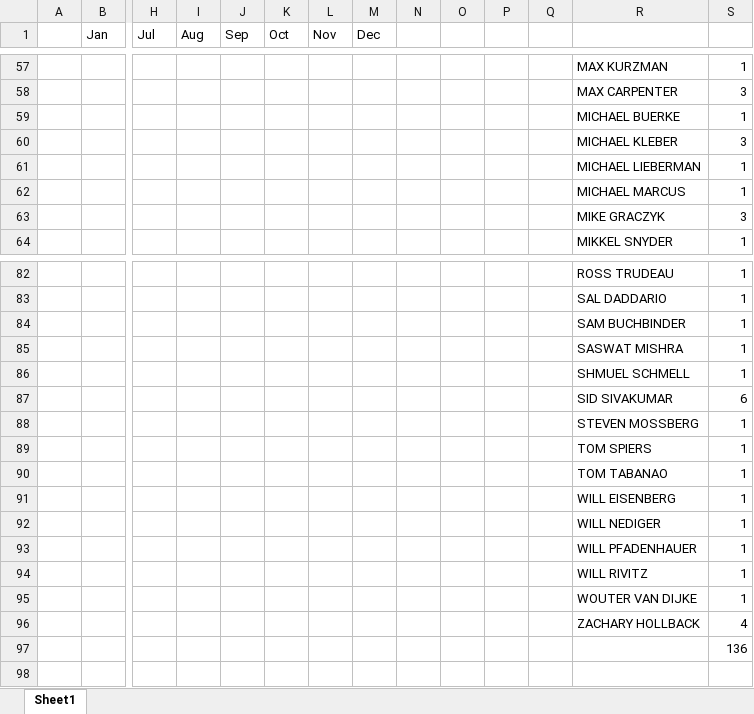
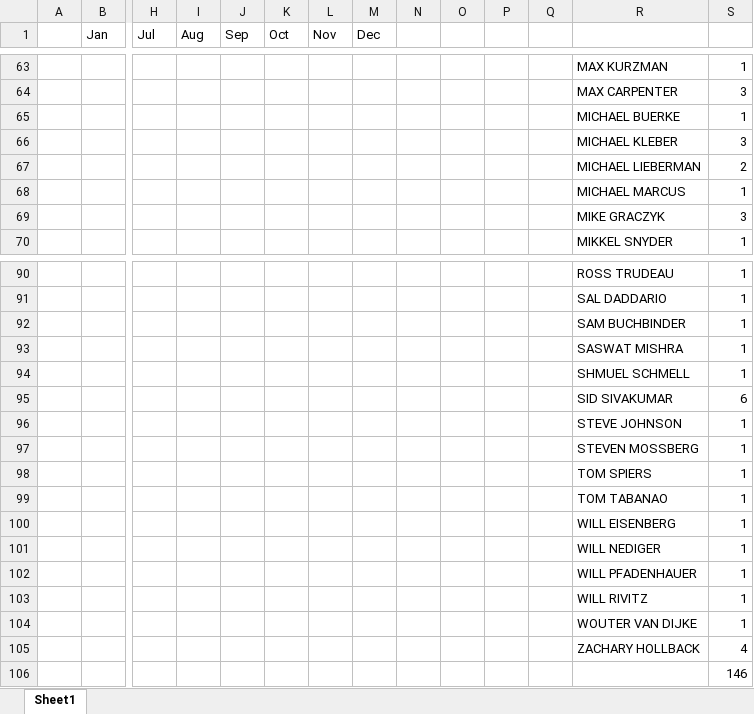
Before and after one commit to malihanda/xw-a-day, an Excel workbook: constructors.xlsx, sheet Sheet1, drawn as a sheet; only a part is shown, gaps mark what is left out; values as stored, in another font and other column widths than the file's, no borders; addresses are those after the commit; rows hold the shown columns only; the diff covers the shown part only; the diff names each change by its address in the sheet, - before the commit and + after, or states it on an @@ line.

```diff
--- a/constructors.xlsx (sheet Sheet1)
+++ b/constructors.xlsx (sheet Sheet1)
-S67: 1
+S67: 2
+row 96:  |  |  |  |  |  |  |  |  |  |  |  | STEVE JOHNSON | 1
-S106: 136
+S106: 146
```
Also changed, not shown: 11 added rows, 3 removed rows, 69 edited cells and cell formats elsewhere in this sheet, 1 other file.
